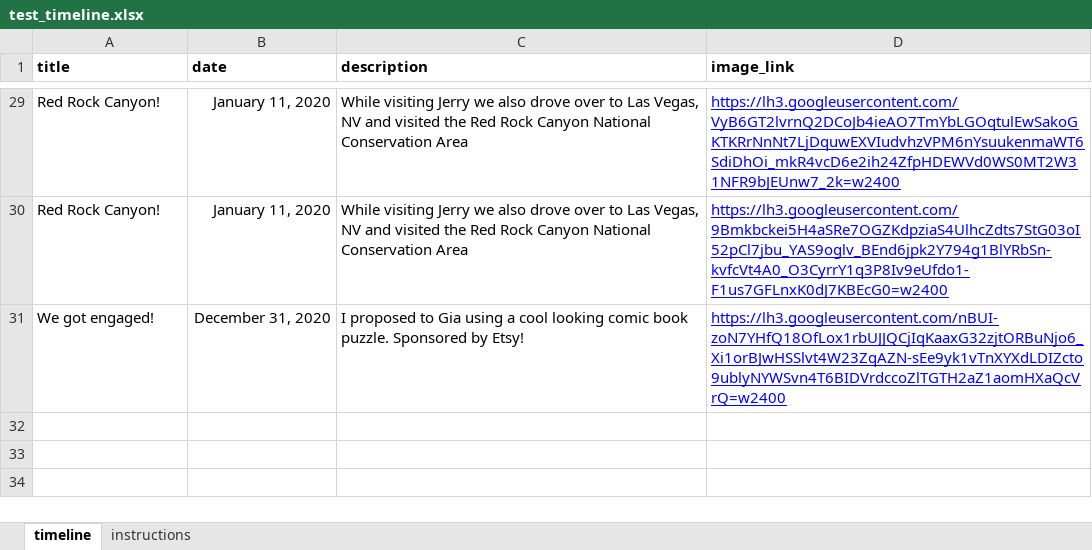
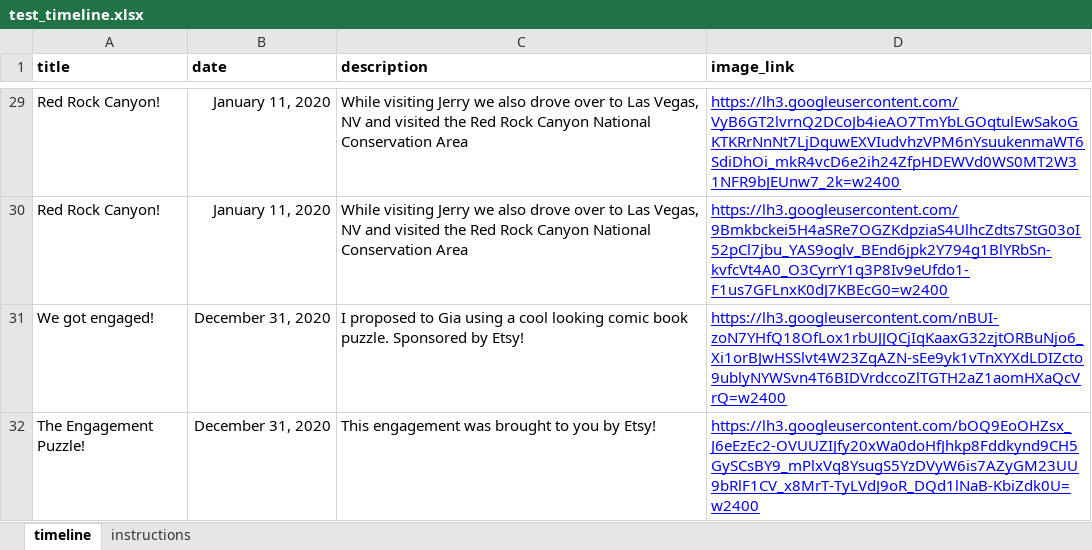
Before and after one commit to oshears/oshears.github.io, an Excel workbook: _data/test_timeline.xlsx, sheet timeline, drawn as a sheet; only a part is shown, gaps mark what is left out; values as stored, in another font and other column widths than the file's, no borders; charts and pictures not drawn; the diff names each change by its address in the sheet, - before the commit and + after, or states it on an @@ line.

```diff
--- a/_data/test_timeline.xlsx (sheet timeline)
+++ b/_data/test_timeline.xlsx (sheet timeline)
+row 32: The Engagement Puzzle! | December 31, 2020 | This engagement was brought to you by Etsy! | https://lh3.googleusercontent.com/bOQ9EoOHZsx_J6eEzEc2-OVUUZIJfy20xWa0doHfJhkp8Fddkynd9CH5GySCsBY9_mPlxVq8YsugS5YzDVyW6is7AZyGM23UU9bRlF1CV_x8MrT-TyLVdJ9oR_DQd1lNaB-KbiZdk0U=w2400
```
Also changed, not shown: 1 other file.
